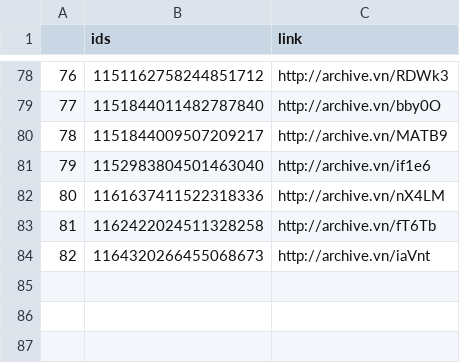
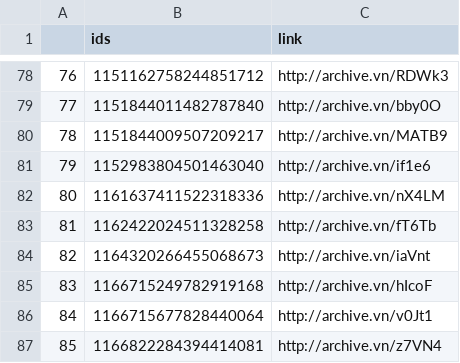
Before and after one commit to projeto7c0/7c0-core, a CSV file: csv/tweets_deletados_de_alice_portugal.csv, drawn as a sheet; only a part is shown, gaps mark what is left out.

```diff
--- a/csv/tweets_deletados_de_alice_portugal.csv
+++ b/csv/tweets_deletados_de_alice_portugal.csv
@@ -84 +84,4 @@
 82,1164320266455068673,http://archive.vn/iaVnt
+83,1166715249782919168,http://archive.vn/hIcoF
+84,1166715677828440064,http://archive.vn/v0Jt1
+85,1166822284394414081,http://archive.vn/z7VN4
```
Also changed, not shown: csv/tweets_deletados_de_SenadorKajuru.csv, csv/tweets_deletados_de_danielpmerj.csv, 27 other files.
